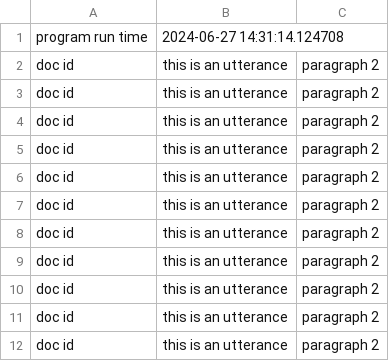
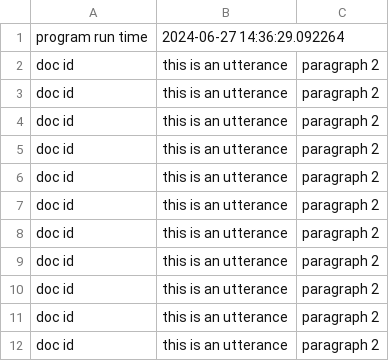
Before and after one commit to manvikasatish-aisera/phrasegenerator, a CSV file: results/results.csv, drawn as a sheet.

```diff
--- a/results/results.csv
+++ b/results/results.csv
@@ -1,2 +1,2 @@
-program run time,2024-06-27 14:31:14.124708
+program run time,2024-06-27 14:36:29.092264
 doc id,this is an utterance,paragraph 2
```
Also changed, not shown: 2 other files.
